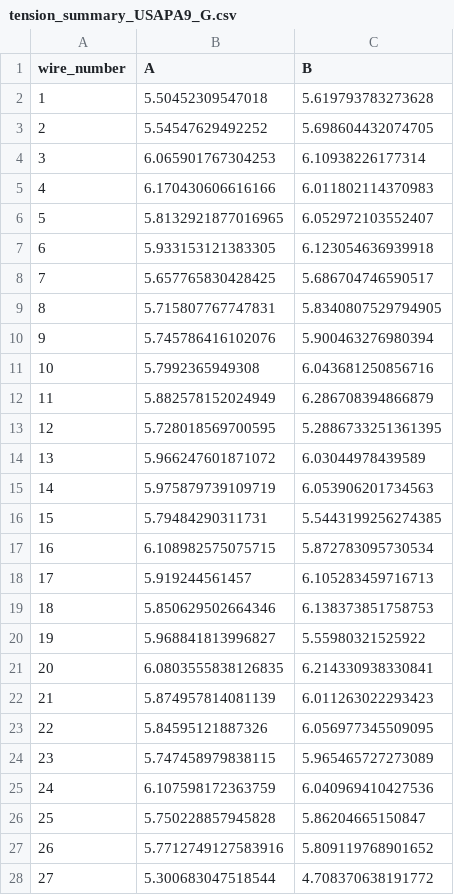
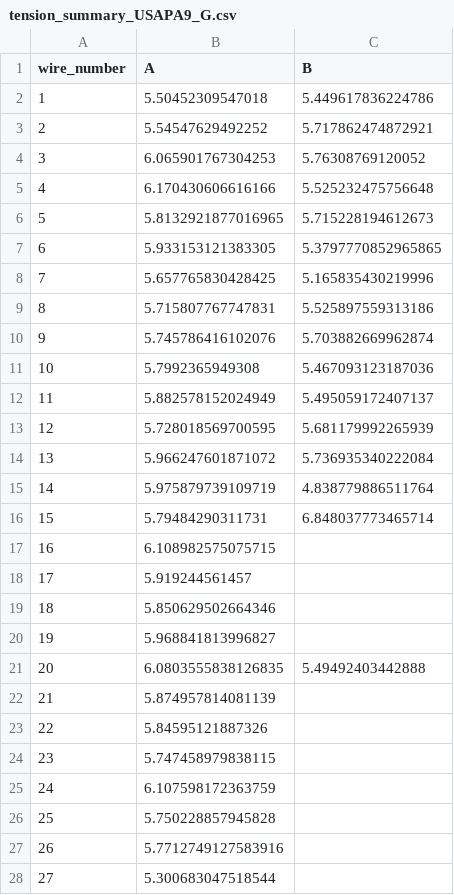
Before and after one commit to etymology/DUNE-tension, a CSV file: data/tension_summaries/tension_summary_USAPA9_G.csv, drawn as a sheet; only a part is shown; the diff covers the shown part only.

```diff
--- a/data/tension_summaries/tension_summary_USAPA9_G.csv
+++ b/data/tension_summaries/tension_summary_USAPA9_G.csv
@@ -1,28 +1,28 @@
 wire_number,A,B
-1,5.50452309547018,5.619793783273628
-2,5.54547629492252,5.698604432074705
-3,6.065901767304253,6.10938226177314
-4,6.170430606616166,6.011802114370983
-5,5.8132921877016965,6.052972103552407
-6,5.933153121383305,6.123054636939918
-7,5.657765830428425,5.686704746590517
-8,5.715807767747831,5.8340807529794905
-9,5.745786416102076,5.900463276980394
-10,5.7992365949308,6.043681250856716
-11,5.882578152024949,6.286708394866879
-12,5.728018569700595,5.2886733251361395
-13,5.966247601871072,6.03044978439589
-14,5.975879739109719,6.053906201734563
-15,5.79484290311731,5.5443199256274385
-16,6.108982575075715,5.872783095730534
-17,5.919244561457,6.105283459716713
-18,5.850629502664346,6.138373851758753
-19,5.968841813996827,5.55980321525922
-20,6.0803555838126835,6.214330938330841
-21,5.874957814081139,6.011263022293423
-22,5.84595121887326,6.056977345509095
-23,5.747458979838115,5.965465727273089
-24,6.107598172363759,6.040969410427536
-25,5.750228857945828,5.86204665150847
-26,5.7712749127583916,5.809119768901652
-27,5.300683047518544,4.708370638191772
+1,5.50452309547018,5.449617836224786
+2,5.54547629492252,5.717862474872921
+3,6.065901767304253,5.76308769120052
+4,6.170430606616166,5.525232475756648
+5,5.8132921877016965,5.715228194612673
+6,5.933153121383305,5.3797770852965865
+7,5.657765830428425,5.165835430219996
+8,5.715807767747831,5.525897559313186
+9,5.745786416102076,5.703882669962874
+10,5.7992365949308,5.467093123187036
+11,5.882578152024949,5.495059172407137
+12,5.728018569700595,5.681179992265939
+13,5.966247601871072,5.736935340222084
+14,5.975879739109719,4.838779886511764
+15,5.79484290311731,6.848037773465714
+16,6.108982575075715,
+17,5.919244561457,
+18,5.850629502664346,
+19,5.968841813996827,
+20,6.0803555838126835,5.49492403442888
+21,5.874957814081139,
+22,5.84595121887326,
+23,5.747458979838115,
+24,6.107598172363759,
+25,5.750228857945828,
+26,5.7712749127583916,
+27,5.300683047518544,
```
Also changed, not shown: 15 edited cells elsewhere in this file, data/tension_summaries/tension_summary_USAPA9_V.csv, 25 other files.
